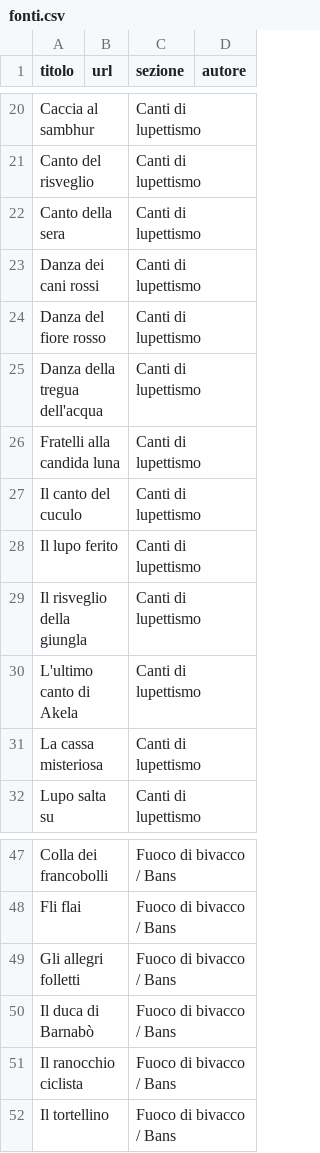
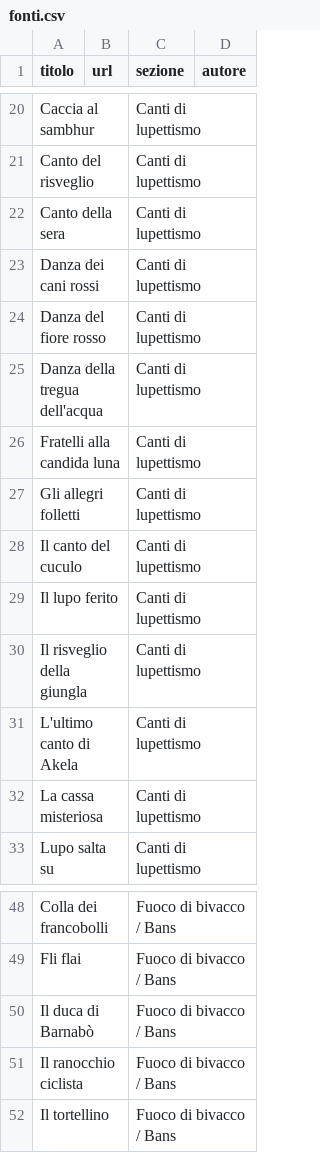
Before and after one commit to lc-ncltt/canzoniere_scout, a CSV file: data/fonti.csv, drawn as a sheet; only a part is shown, gaps mark what is left out; removed rows and columns are numbered as before the commit, all else as after; the diff names each change by its address in the sheet, - before the commit and + after, or states it on an @@ line.

```diff
--- a/data/fonti.csv
+++ b/data/fonti.csv
+row 27: Gli allegri folletti |  | Canti di lupettismo
-row 49: Gli allegri folletti |  | Fuoco di bivacco / Bans
```
Also changed, not shown: data/elenco.csv, 10 other files.
